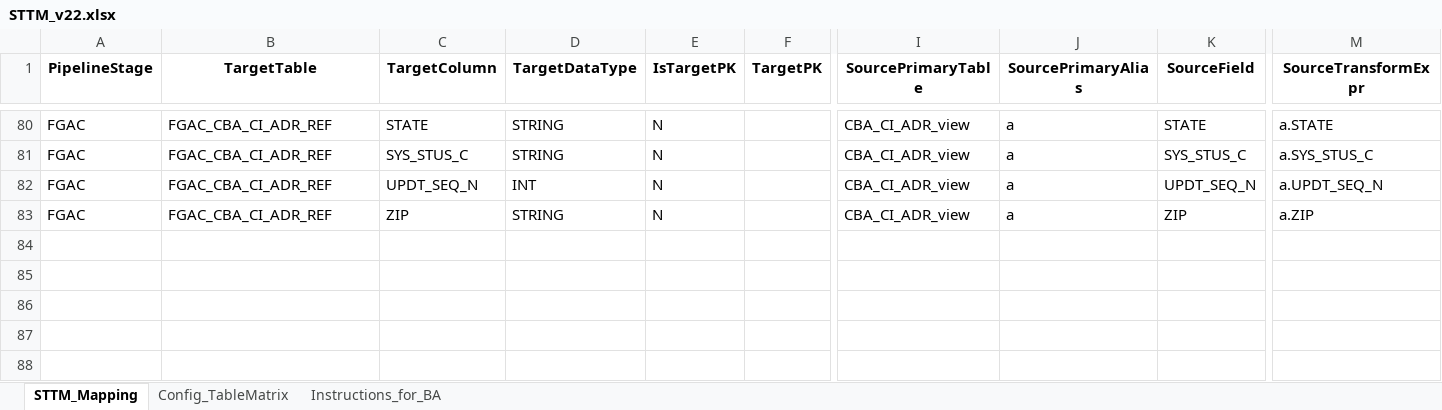
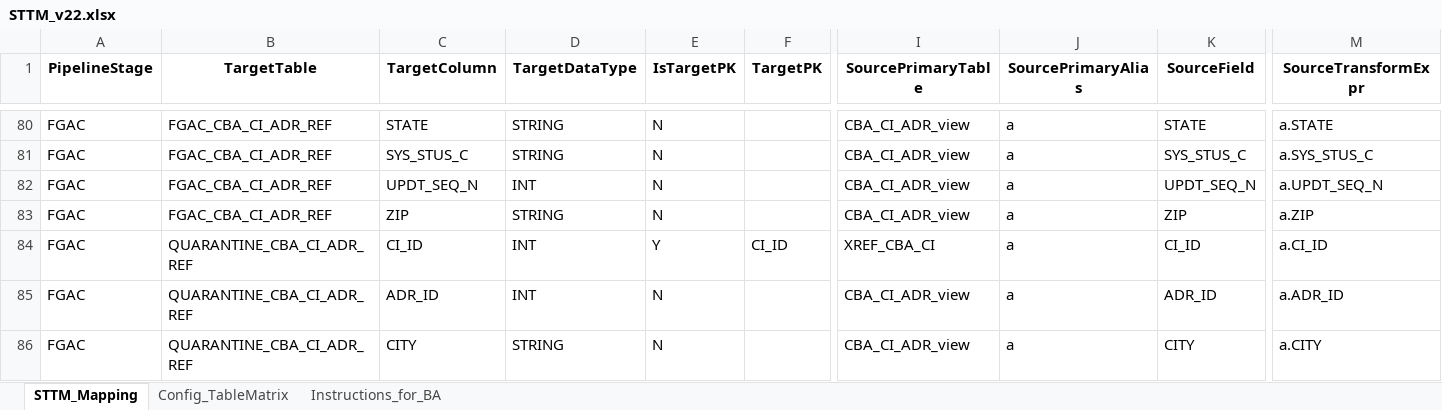
Before and after one commit to sreesaradhi09/confluent-data-ingestion, an Excel workbook: resources/STTM_v22.xlsx, sheet STTM_Mapping, drawn as a sheet; only a part is shown, gaps mark what is left out; values as stored, in another font and other column widths than the file's, no borders; rows hold the shown columns only; the diff names each change by its address in the sheet, - before the commit and + after, or states it on an @@ line.

```diff
--- a/resources/STTM_v22.xlsx (sheet STTM_Mapping)
+++ b/resources/STTM_v22.xlsx (sheet STTM_Mapping)
+row 84: FGAC | QUARANTINE_CBA_CI_ADR_REF | CI_ID | INT | Y | CI_ID | XREF_CBA_CI | a | CI_ID | a.CI_ID
+row 85: FGAC | QUARANTINE_CBA_CI_ADR_REF | ADR_ID | INT | N |  | CBA_CI_ADR_view | a | ADR_ID | a.ADR_ID
+row 86: FGAC | QUARANTINE_CBA_CI_ADR_REF | CITY | STRING | N |  | CBA_CI_ADR_view | a | CITY | a.CITY
```
Also changed, not shown: sheet Config_TableMatrix, 2 other files.
